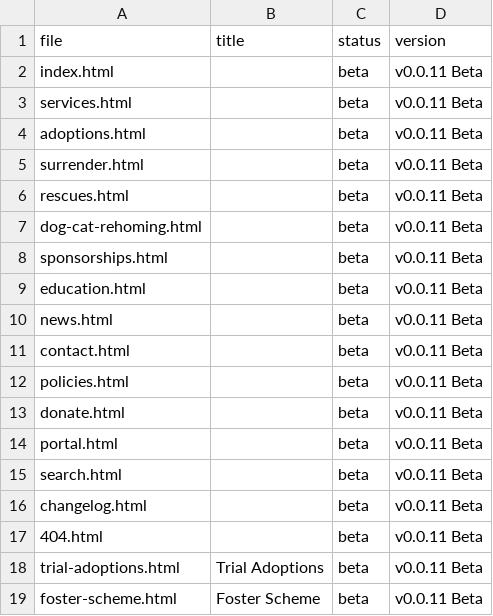
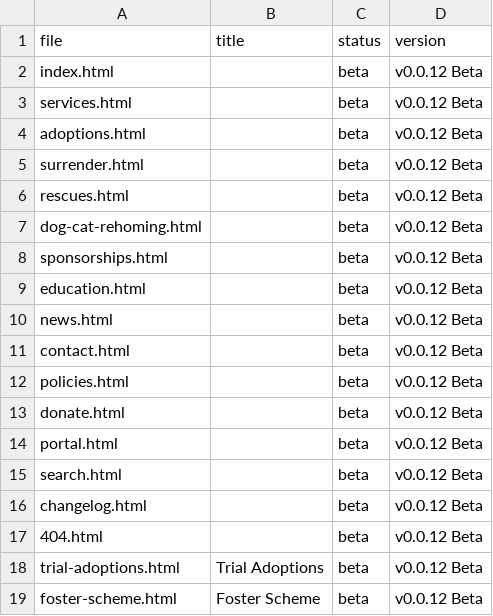
Before and after one commit to APESCIC/www.apesshelter.org.uk, a CSV file: public/docs/manifest-pages.csv, drawn as a sheet.

Commit message:
Port APES-style drawer nav and bump release to v0.0.12 Beta

```diff
--- a/public/docs/manifest-pages.csv
+++ b/public/docs/manifest-pages.csv
@@ -1,19 +1,19 @@
 file,title,status,version
-index.html,,beta,v0.0.11 Beta
-services.html,,beta,v0.0.11 Beta
-adoptions.html,,beta,v0.0.11 Beta
-surrender.html,,beta,v0.0.11 Beta
-rescues.html,,beta,v0.0.11 Beta
-dog-cat-rehoming.html,,beta,v0.0.11 Beta
-sponsorships.html,,beta,v0.0.11 Beta
-education.html,,beta,v0.0.11 Beta
-news.html,,beta,v0.0.11 Beta
-contact.html,,beta,v0.0.11 Beta
-policies.html,,beta,v0.0.11 Beta
-donate.html,,beta,v0.0.11 Beta
-portal.html,,beta,v0.0.11 Beta
-search.html,,beta,v0.0.11 Beta
-changelog.html,,beta,v0.0.11 Beta
-404.html,,beta,v0.0.11 Beta
-trial-adoptions.html,Trial Adoptions,beta,v0.0.11 Beta
-foster-scheme.html,Foster Scheme,beta,v0.0.11 Beta
+index.html,,beta,v0.0.12 Beta
+services.html,,beta,v0.0.12 Beta
+adoptions.html,,beta,v0.0.12 Beta
+surrender.html,,beta,v0.0.12 Beta
+rescues.html,,beta,v0.0.12 Beta
+dog-cat-rehoming.html,,beta,v0.0.12 Beta
+sponsorships.html,,beta,v0.0.12 Beta
+education.html,,beta,v0.0.12 Beta
+news.html,,beta,v0.0.12 Beta
+contact.html,,beta,v0.0.12 Beta
+policies.html,,beta,v0.0.12 Beta
+donate.html,,beta,v0.0.12 Beta
+portal.html,,beta,v0.0.12 Beta
+search.html,,beta,v0.0.12 Beta
+changelog.html,,beta,v0.0.12 Beta
+404.html,,beta,v0.0.12 Beta
+trial-adoptions.html,Trial Adoptions,beta,v0.0.12 Beta
+foster-scheme.html,Foster Scheme,beta,v0.0.12 Beta
```
Also changed, not shown: 11 other files.
